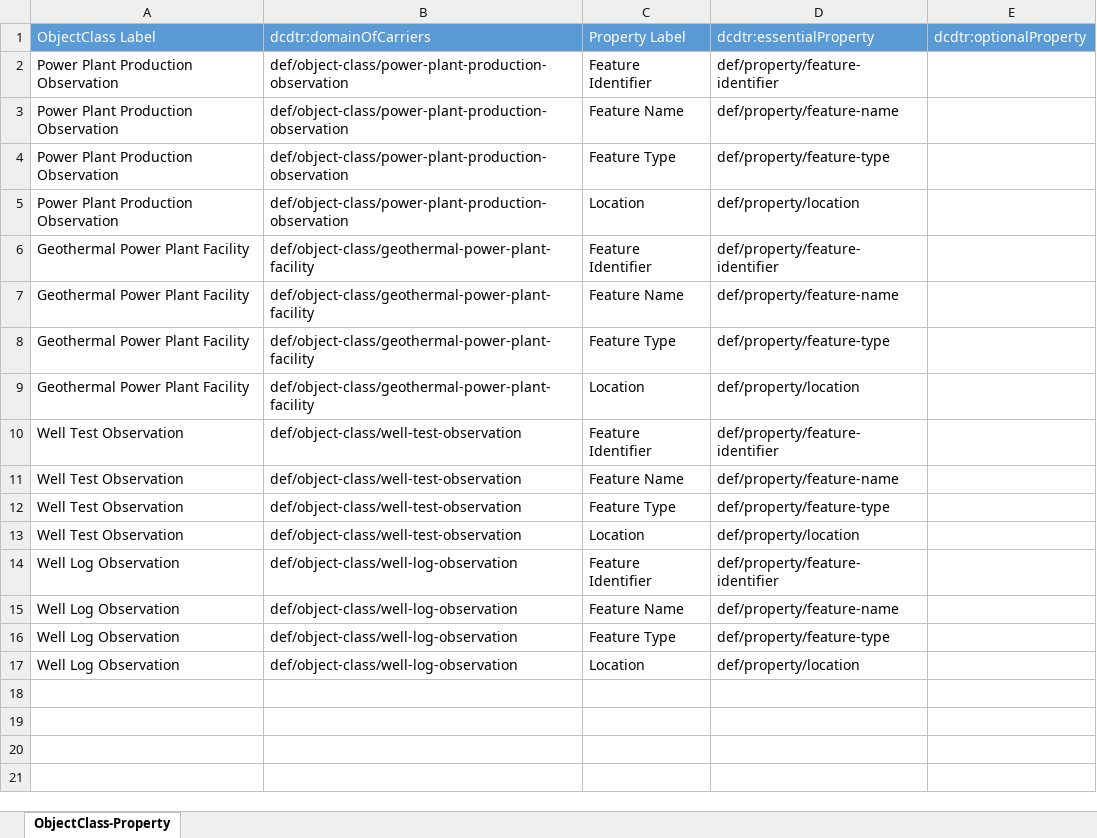
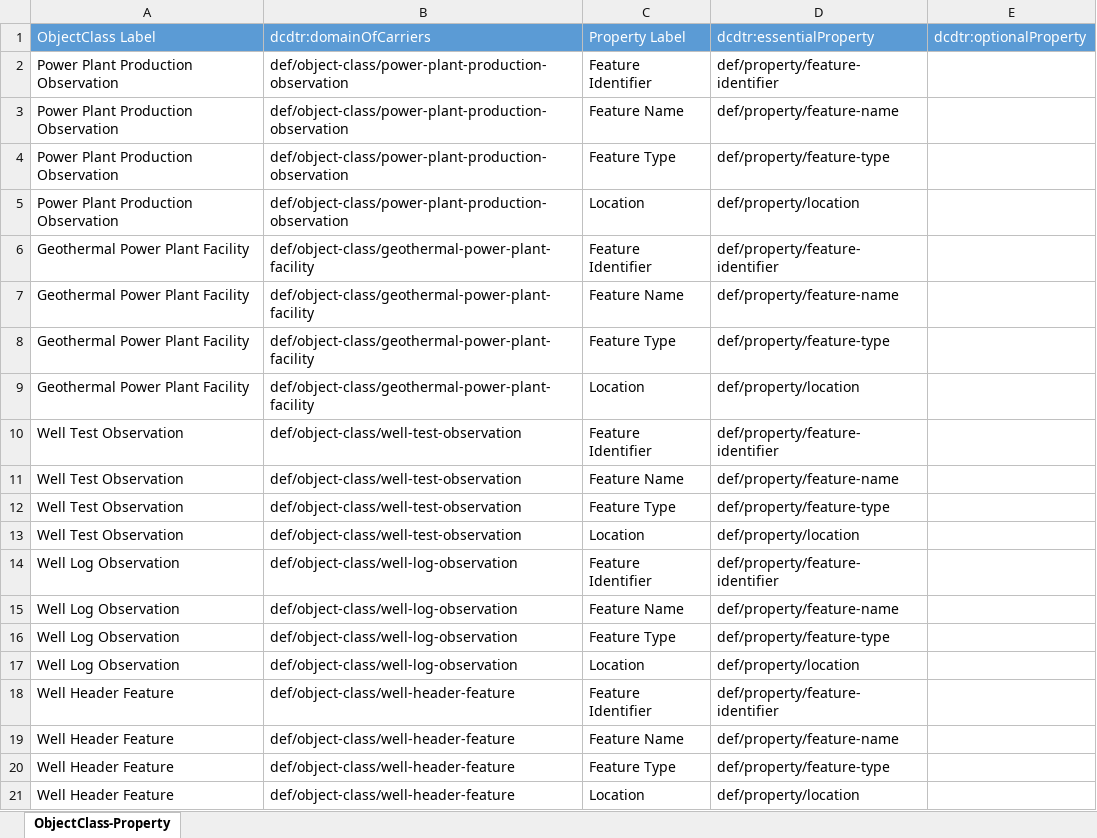
Before and after one commit to usgin/digital-crust-LDR, an Excel workbook: Links/ObjectClass-Property/ObjectClass-Property.xlsx, sheet ObjectClass-Property, drawn as a sheet; values as stored, in another font and other column widths than the file's, no borders; the diff names each change by its address in the sheet, - before the commit and + after, or states it on an @@ line.

```diff
--- a/Links/ObjectClass-Property/ObjectClass-Property.xlsx (sheet ObjectClass-Property)
+++ b/Links/ObjectClass-Property/ObjectClass-Property.xlsx (sheet ObjectClass-Property)
+row 18: Well Header Feature | def/object-class/well-header-feature | Feature Identifier | def/property/feature-identifier
+row 19: Well Header Feature | def/object-class/well-header-feature | Feature Name | def/property/feature-name
+row 20: Well Header Feature | def/object-class/well-header-feature | Feature Type | def/property/feature-type
+row 21: Well Header Feature | def/object-class/well-header-feature | Location | def/property/location
```
Also changed, not shown: Links/Attribute-DataObject/Attribute-DataObject.xlsx, 4 other files.
